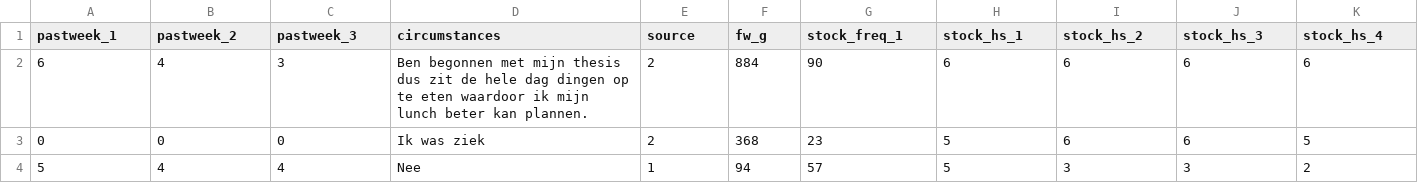
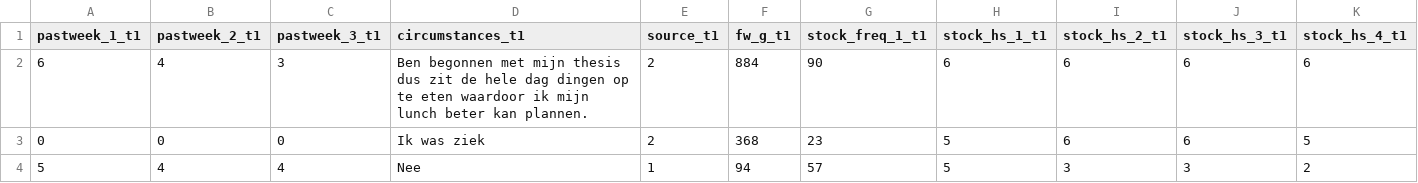
Before and after one commit to CasHsmn/R_tape, a CSV file: data/t1_anon.csv, drawn as a sheet; only a part is shown; the diff covers the shown part only; the diff names each change by its address in the sheet, - before the commit and + after, or states it on an @@ line.

```diff
--- a/data/t1_anon.csv
+++ b/data/t1_anon.csv
-A1: pastweek_1
+A1: pastweek_1_t1
-B1: pastweek_2
+B1: pastweek_2_t1
-C1: pastweek_3
+C1: pastweek_3_t1
-D1: circumstances
+D1: circumstances_t1
-E1: source
+E1: source_t1
-F1: fw_g
+F1: fw_g_t1
-G1: stock_freq_1
+G1: stock_freq_1_t1
-H1: stock_hs_1
+H1: stock_hs_1_t1
-I1: stock_hs_2
+I1: stock_hs_2_t1
-J1: stock_hs_3
+J1: stock_hs_3_t1
-K1: stock_hs_4
+K1: stock_hs_4_t1
```
Also changed, not shown: 23 edited cells elsewhere in this file, data/t0_anon.csv, data/t2_anon.csv.
